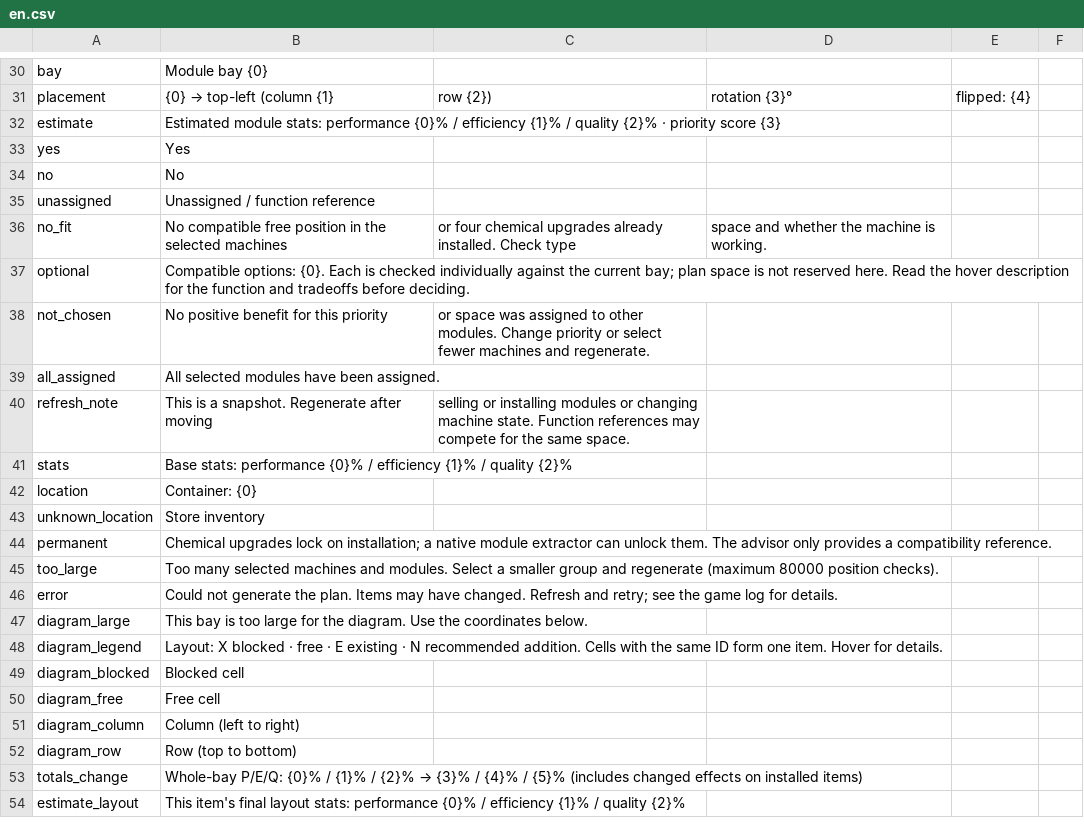
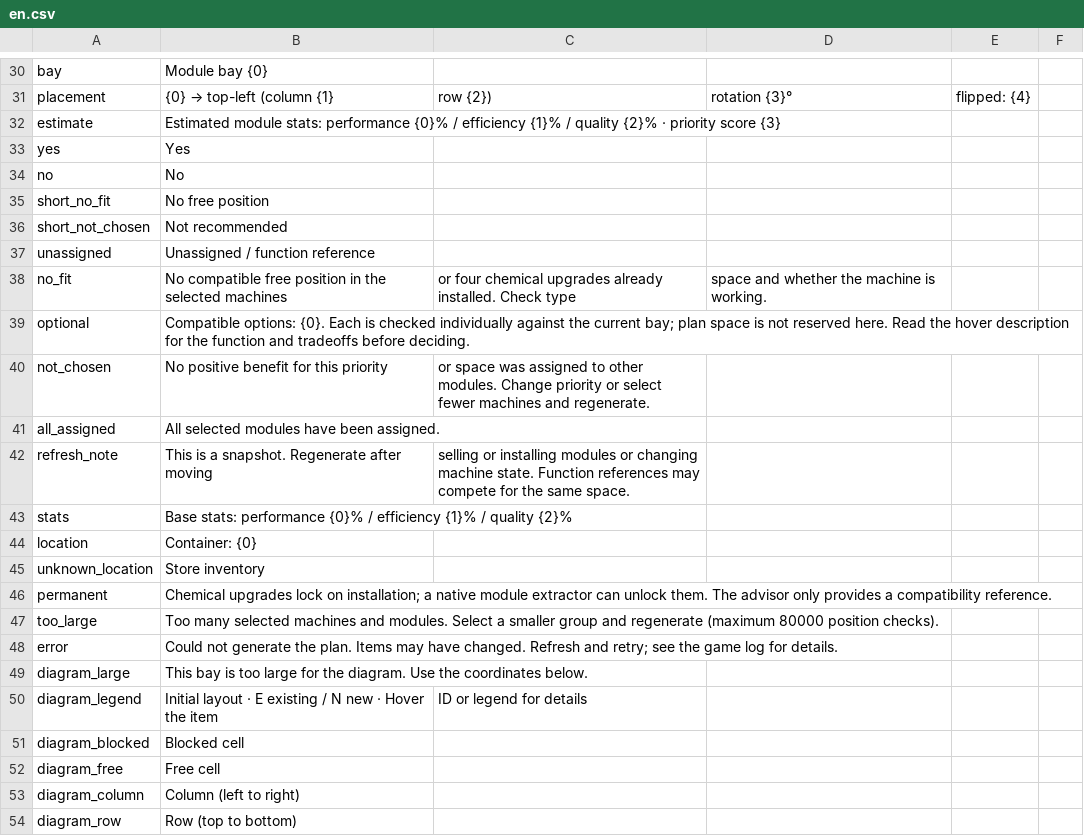
Before and after one commit to mcxufly/probably-stolen-module-advisor, a CSV file: assets/Localization/en.csv, drawn as a sheet; only a part is shown, gaps mark what is left out; the shorter side is filled out with more unchanged rows.

Commit message:
Show item sprites in selection lists and numbered bay diagrams

```diff
--- a/assets/Localization/en.csv
+++ b/assets/Localization/en.csv
@@ -34,2 +34,4 @@ yes,Yes
 no,No
+short_no_fit,No free position
+short_not_chosen,Not recommended
 unassigned,Unassigned / function reference
@@ -47,3 +49,3 @@ error,Could not generate the plan. Items may have changed. Refresh and retry; se
 diagram_large,This bay is too large for the diagram. Use the coordinates below.
-diagram_legend,Layout: X blocked · free · E existing · N recommended addition. Cells with the same ID form one item. Hover for details.
+diagram_legend,Initial layout · E existing / N new · Hover the item, ID or legend for details
 diagram_blocked,Blocked cell
```
Also changed, not shown: assets/Localization/zh.csv, 8 other files.
